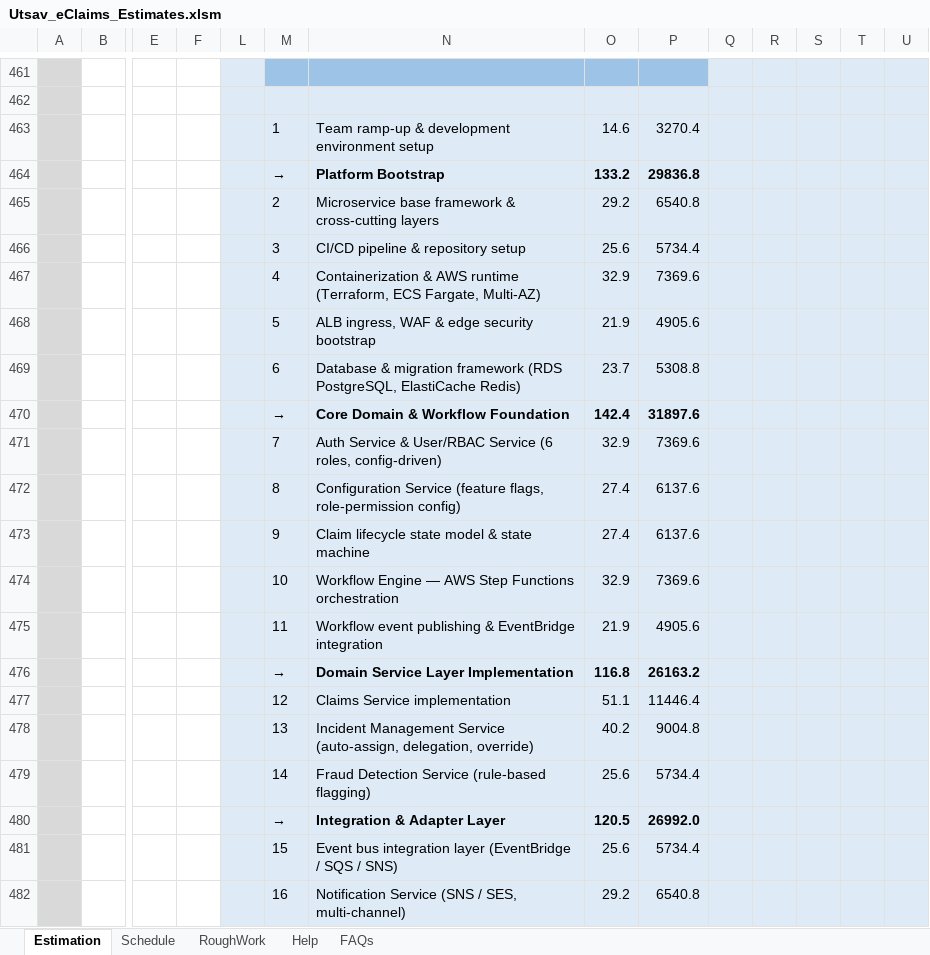
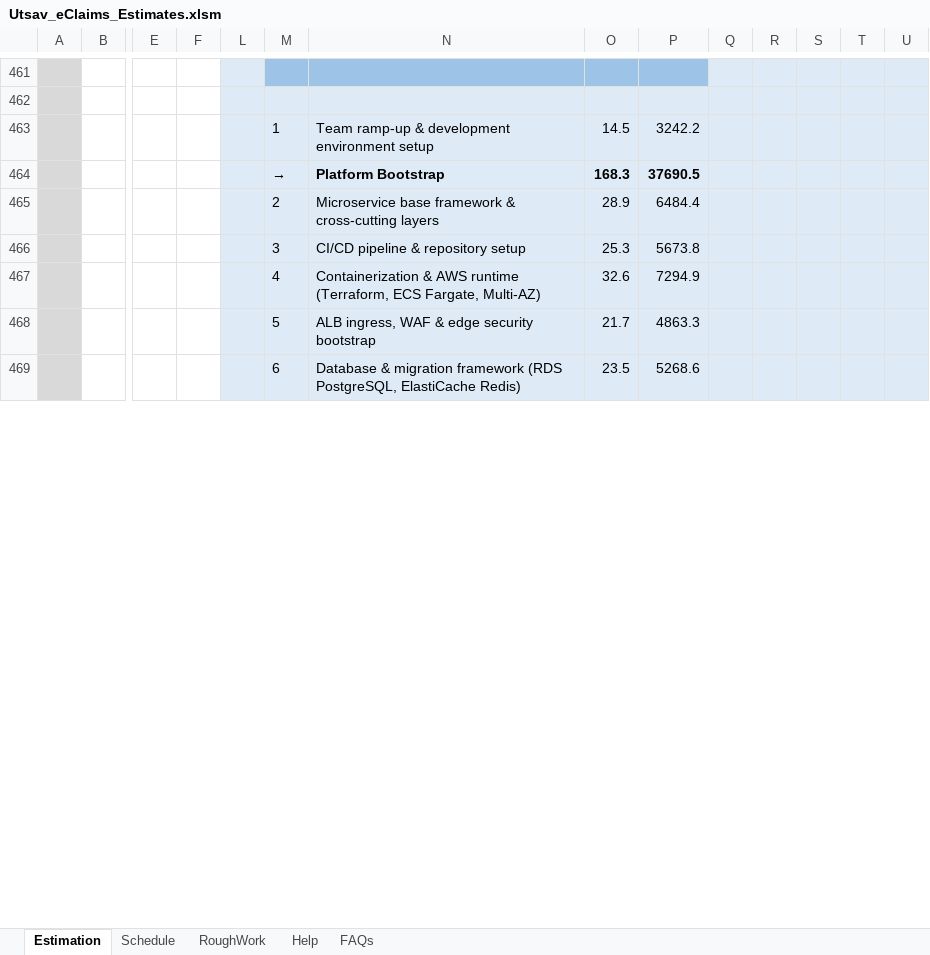
Before and after one commit to Utsaverma/insurance-portal, an Excel workbook: docs/estimation/Utsav_eClaims_Estimates.xlsm, sheet Estimation, drawn as a sheet; only a part is shown, gaps mark what is left out; values as stored, in another font and other column widths than the file's, no borders; charts and pictures and conditional formats not drawn; removed rows and columns are numbered as before the commit, all else as after; rows hold the shown columns only; the diff covers the shown part only; the diff names each change by its address in the sheet, - before the commit and + after, or states it on an @@ line.

Commit message:
new estimates

```diff
--- a/docs/estimation/Utsav_eClaims_Estimates.xlsm (sheet Estimation)
+++ b/docs/estimation/Utsav_eClaims_Estimates.xlsm (sheet Estimation)
-O463: 14.6
+O463: 14.5
-P463: 3270.4
+P463: 3242.2
-O464: 133.2
+O464: 168.3
-P464: 29836.8
+P464: 37690.5
-O465: 29.2
+O465: 28.9
-P465: 6540.8
+P465: 6484.4
-O466: 25.6
+O466: 25.3
-P466: 5734.4
+P466: 5673.8
-O467: 32.9
+O467: 32.6
-P467: 7369.6
+P467: 7294.9
-O468: 21.9
+O468: 21.7
-P468: 4905.6
+P468: 4863.3
-O469: 23.7
+O469: 23.5
-P469: 5308.8
+P469: 5268.6
-row 470:  |  |  |  |  | → | Core Domain & Workflow Foundation | 142.4 | 31897.6
-row 471:  |  |  |  |  | 7 | Auth Service & User/RBAC Service (6 roles, config-driven) | 32.9 | 7369.6
-row 472:  |  |  |  |  | 8 | Configuration Service (feature flags, role-permission config) | 27.4 | 6137.6
-row 473:  |  |  |  |  | 9 | Claim lifecycle state model & state machine | 27.4 | 6137.6
-row 474:  |  |  |  |  | 10 | Workflow Engine — AWS Step Functions orchestration | 32.9 | 7369.6
-row 475:  |  |  |  |  | 11 | Workflow event publishing & EventBridge integration | 21.9 | 4905.6
-row 476:  |  |  |  |  | → | Domain Service Layer Implementation | 116.8 | 26163.2
-row 477:  |  |  |  |  | 12 | Claims Service implementation | 51.1 | 11446.4
-row 478:  |  |  |  |  | 13 | Incident Management Service (auto-assign, delegation, override) | 40.2 | 9004.8
-row 479:  |  |  |  |  | 14 | Fraud Detection Service (rule-based flagging) | 25.6 | 5734.4
-row 480:  |  |  |  |  | → | Integration & Adapter Layer | 120.5 | 26992.0
-row 481:  |  |  |  |  | 15 | Event bus integration layer (EventBridge / SQS / SNS) | 25.6 | 5734.4
-row 482:  |  |  |  |  | 16 | Notification Service (SNS / SES, multi-channel) | 29.2 | 6540.8
```
Also changed, not shown: 35 added rows and 21 removed rows elsewhere in this sheet, charts or pictures.
